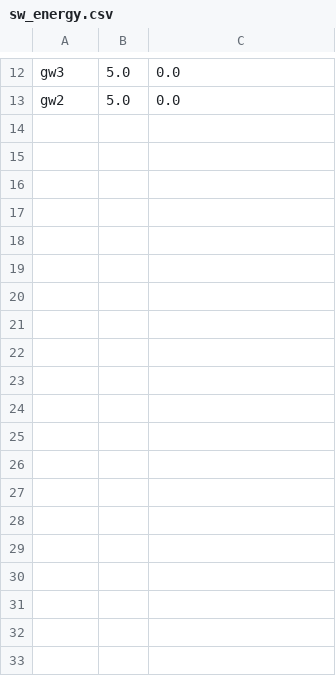
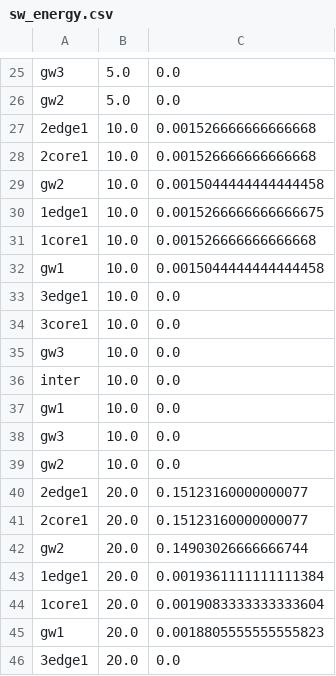
Before and after one commit to MingzhenHan/cloudsimsdn, a CSV file: sw_energy.csv, drawn as a sheet; only a part is shown, gaps mark what is left out; the diff covers the shown part only.

```diff
--- a/sw_energy.csv
+++ b/sw_energy.csv
@@ -13 +26,21 @@ gw3,5.0,0.0
 gw2,5.0,0.0
+2edge1,10.0,0.001526666666666668
+2core1,10.0,0.001526666666666668
+gw2,10.0,0.0015044444444444458
+1edge1,10.0,0.0015266666666666675
+1core1,10.0,0.001526666666666668
+gw1,10.0,0.0015044444444444458
+3edge1,10.0,0.0
+3core1,10.0,0.0
+gw3,10.0,0.0
+inter,10.0,0.0
+gw1,10.0,0.0
+gw3,10.0,0.0
+gw2,10.0,0.0
+2edge1,20.0,0.15123160000000077
+2core1,20.0,0.15123160000000077
+gw2,20.0,0.14903026666666744
+1edge1,20.0,0.0019361111111111384
+1core1,20.0,0.0019083333333333604
+gw1,20.0,0.0018805555555555823
+3edge1,20.0,0.0
```
Also changed, not shown: 32 added rows and 6 edited cells elsewhere in this file, example-intercloud/one-workload.csv, example-intercloud/result_one-workload.csv, 15 other files.
